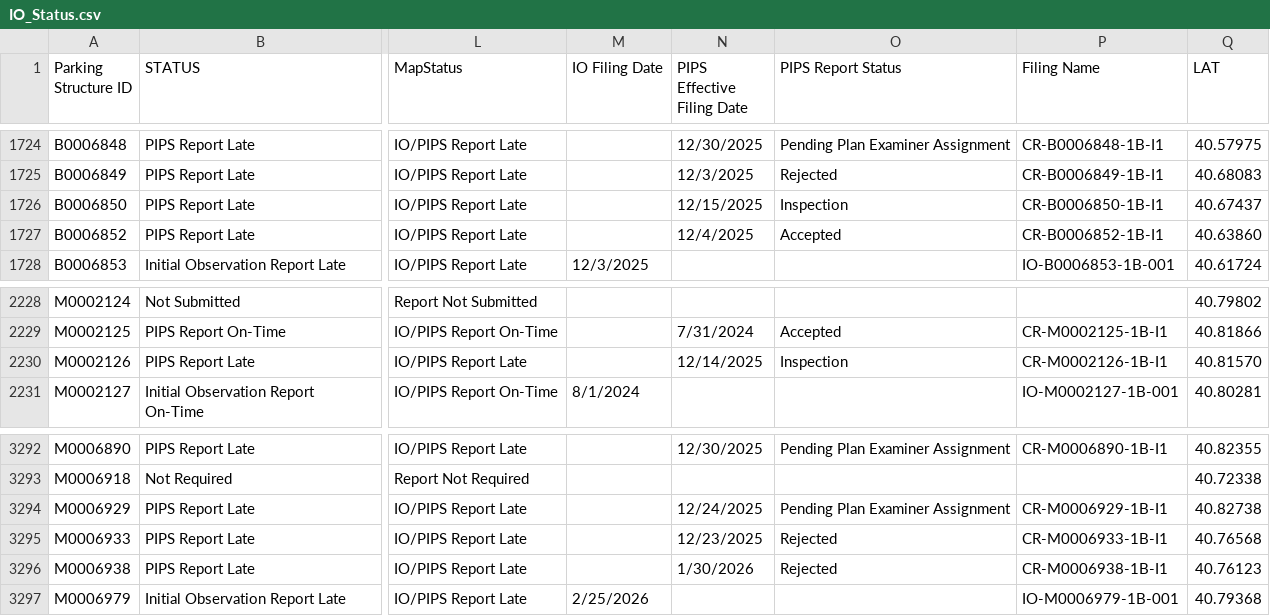
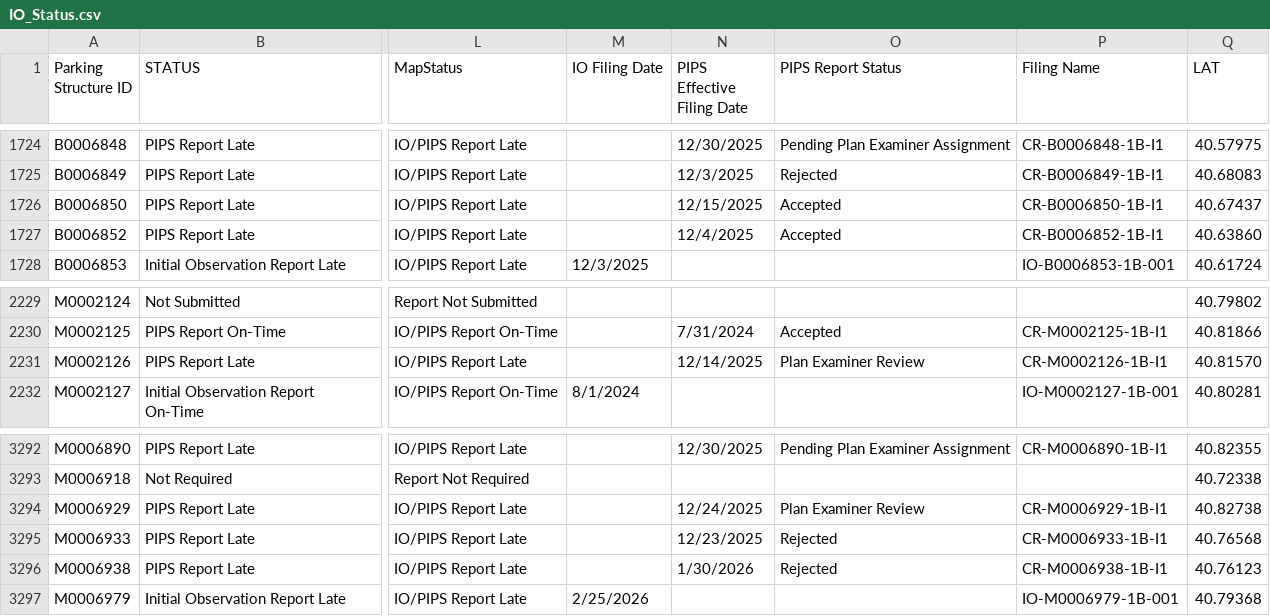
Before and after one commit to NYCDOB/ParkingStructures_InitialObservationReports, a CSV file: data/IO_Status.csv, drawn as a sheet; only a part is shown, gaps mark what is left out; addresses are those after the commit; the diff covers the shown part only; the diff names each change by its address in the sheet, - before the commit and + after, or states it on an @@ line.

```diff
--- a/data/IO_Status.csv
+++ b/data/IO_Status.csv
-O1726 (PIPS Report Status): Inspection
+O1726 (PIPS Report Status): Accepted
-O2231 (PIPS Report Status): Inspection
+O2231 (PIPS Report Status): Plan Examiner Review
-O3294 (PIPS Report Status): Pending Plan Examiner Assignment
+O3294 (PIPS Report Status): Plan Examiner Review
```
Also changed, not shown: 1 added row, 1 removed row and 4 edited cells elsewhere in this file.
